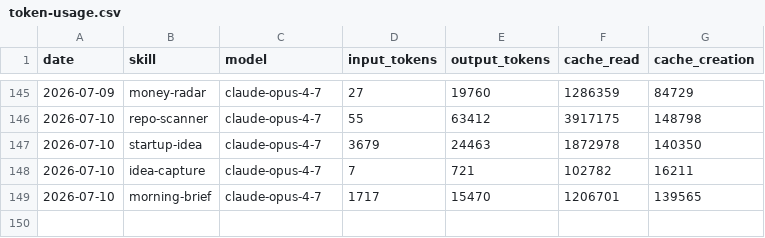
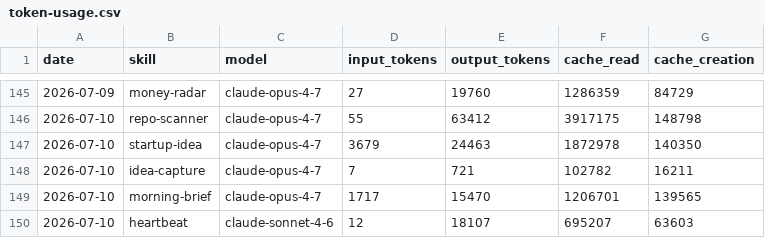
Before and after one commit to Da6hkin/aeon, a CSV file: memory/token-usage.csv, drawn as a sheet; only a part is shown, gaps mark what is left out.

Commit message:
chore(heartbeat): auto-commit 2026-07-10

```diff
--- a/memory/token-usage.csv
+++ b/memory/token-usage.csv
@@ -149 +149,2 @@ date,skill,model,input_tokens,output_tokens,cache_read,cache_creation
 2026-07-10,morning-brief,claude-opus-4-7,1717,15470,1206701,139565
+2026-07-10,heartbeat,claude-sonnet-4-6,12,18107,695207,63603
```
Also changed, not shown: 5 other files.
